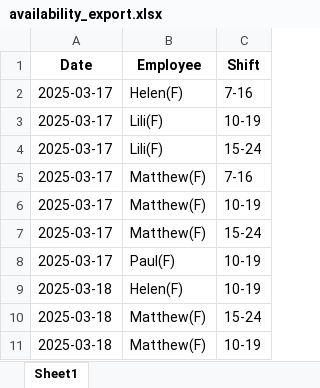
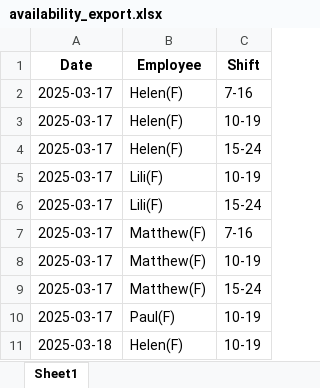
Before and after one commit to AiroGriefwind/ScheduleMaker, an Excel workbook: availability_export.xlsx, sheet Sheet1, drawn as a sheet; only a part is shown; the shorter side is filled out with more unchanged rows; values as stored, in another font and other column widths than the file's, no borders; the diff names each change by its address in the sheet, - before the commit and + after, or states it on an @@ line.

```diff
--- a/availability_export.xlsx (sheet Sheet1)
+++ b/availability_export.xlsx (sheet Sheet1)
+row 3: 2025-03-17 | Helen(F) | 10-19
+row 4: 2025-03-17 | Helen(F) | 15-24
```
Also changed, not shown: freelancer_schedule.xlsx, 23 other files.
